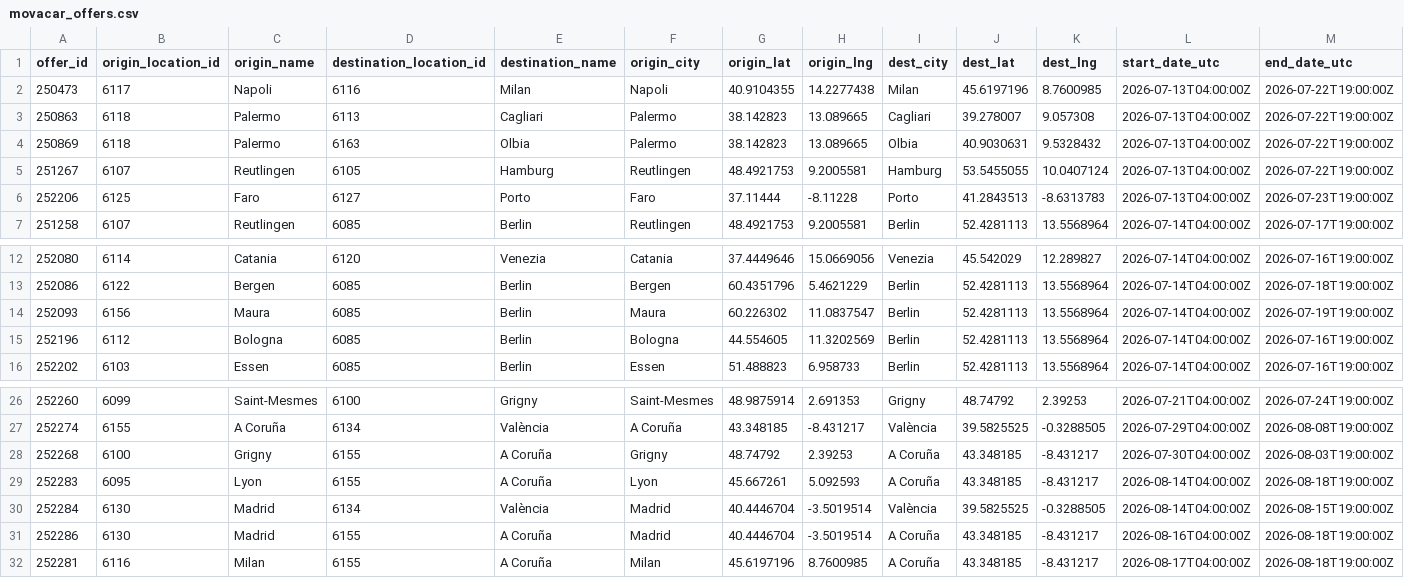
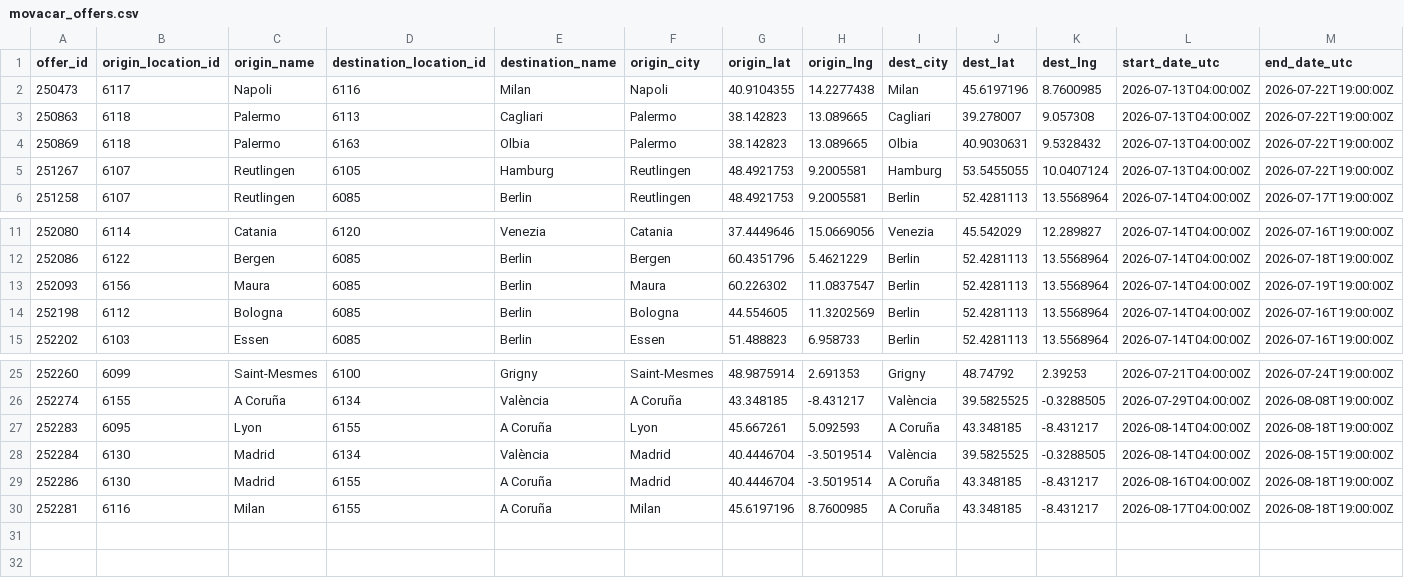
Before and after one commit to zbtwzwht8z-cloud/eurokaefer, a CSV file: data/movacar_offers.csv, drawn as a sheet; only a part is shown, gaps mark what is left out; removed rows and columns are numbered as before the commit, all else as after; rows hold the shown columns only; the diff names each change by its address in the sheet, - before the commit and + after, or states it on an @@ line.

```diff
--- a/data/movacar_offers.csv
+++ b/data/movacar_offers.csv
-row 6: 252206 | 6125 | Faro | 6127 | Porto | Faro | 37.11444 | -8.11228 | Porto | 41.2843513 | -8.6313783 | 2026-07-13T04:00:00Z | 2026-07-23T19:00:00Z
-A14 (offer_id): 252196
+A14 (offer_id): 252198
-row 28: 252268 | 6100 | Grigny | 6155 | A Coruña | Grigny | 48.74792 | 2.39253 | A Coruña | 43.348185 | -8.431217 | 2026-07-30T04:00:00Z | 2026-08-03T19:00:00Z
```
Also changed, not shown: 1 other file.
